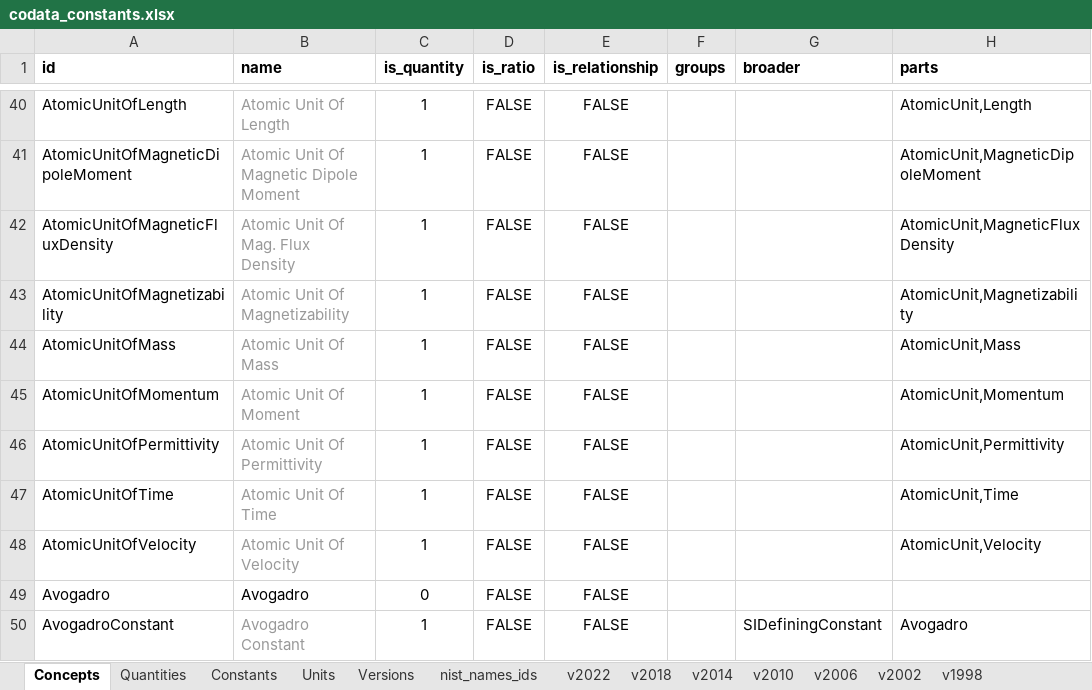
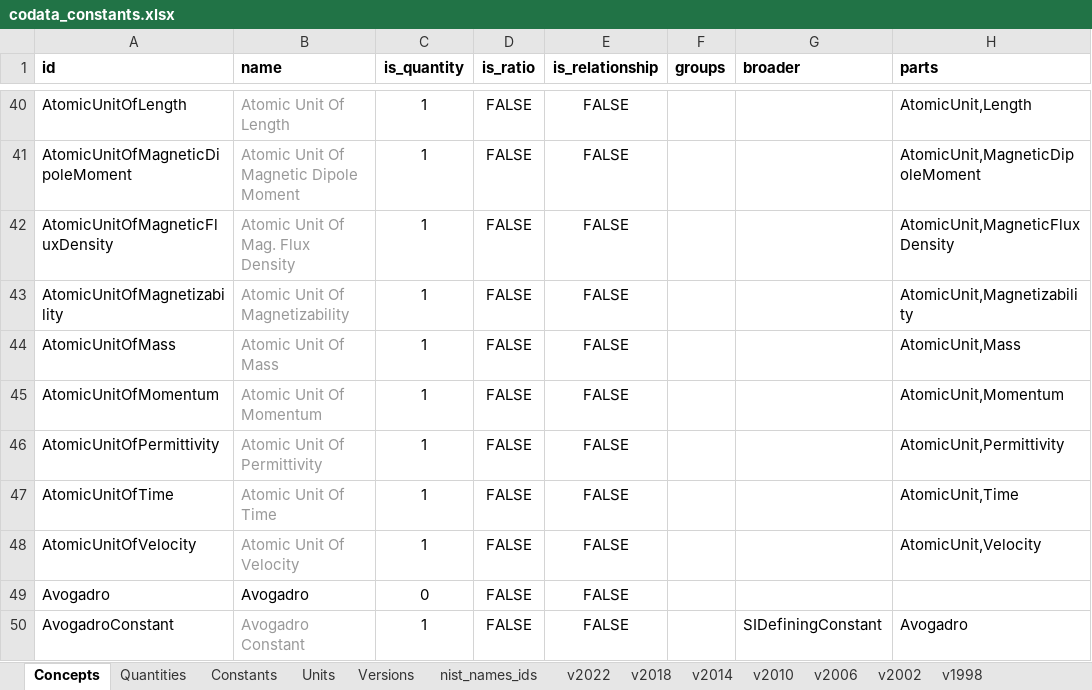
Before and after one commit to codata/drum-constants, an Excel workbook: utils/codata_constants.xlsx, sheet Concepts, drawn as a sheet; only a part is shown, gaps mark what is left out; values as stored, in another font and other column widths than the file's, no borders; charts and pictures and conditional formats not drawn; the diff covers the shown part only; the diff names each change by its address in the sheet, - before the commit and + after, or states it on an @@ line.

```diff
--- a/utils/codata_constants.xlsx (sheet Concepts)
+++ b/utils/codata_constants.xlsx (sheet Concepts)
-B45 (name): Atomic Unit Of Moment
+B45 (name): Atomic Unit Of Momentum
```
Also changed, not shown: 1 removed row, 5 edited cells and cell formats elsewhere in this sheet, sheet Units, sheet Constants, sheet Quantities, formulas that keep their value, hidden cells, 29 other files.
